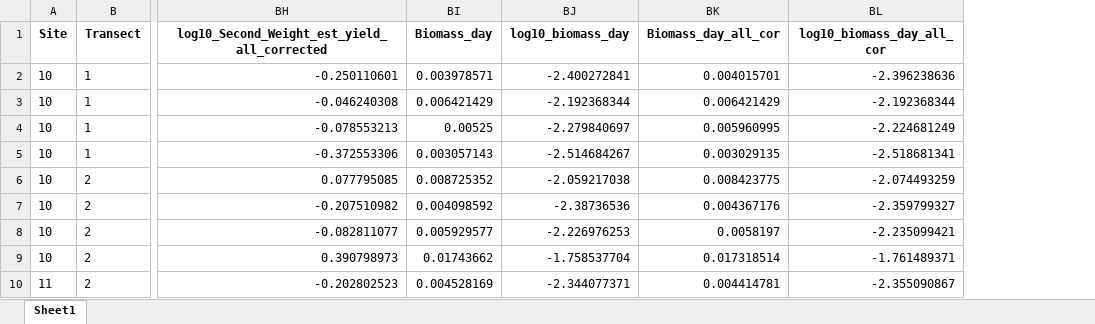
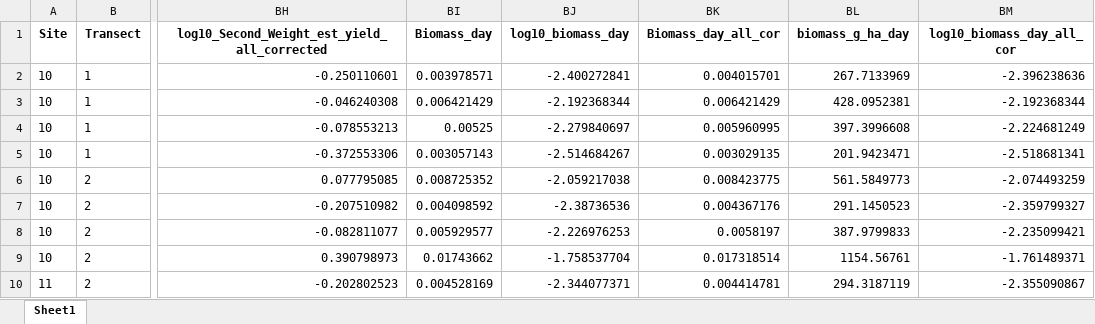
Before and after one commit to SolomonMM876/ABS_FIRE_MYCO, an Excel workbook: Processed_data/All_Bag_Site_Info.xlsx, sheet Sheet1, drawn as a sheet; only a part is shown, gaps mark what is left out; values as stored, in another font and other column widths than the file's, no borders; the diff names each change by its address in the sheet, - before the commit and + after, or states it on an @@ line.

```diff
--- a/Processed_data/All_Bag_Site_Info.xlsx (sheet Sheet1)
+++ b/Processed_data/All_Bag_Site_Info.xlsx (sheet Sheet1)
+column BL (biomass_g_ha_day), rows 2-10: 267.7133969 | 428.0952381 | 397.3996608 | 201.9423471 | 561.5849773 | 291.1450523 | 387.9799833 | 1154.56761 | 294.3187119
```
Also changed, not shown: 3 other files.
